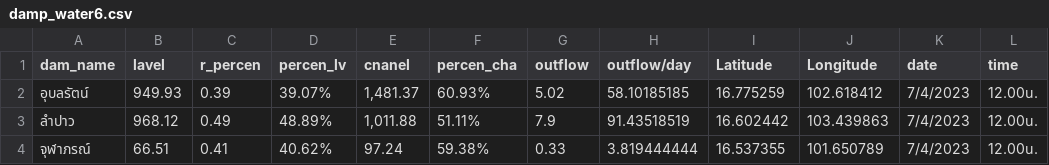
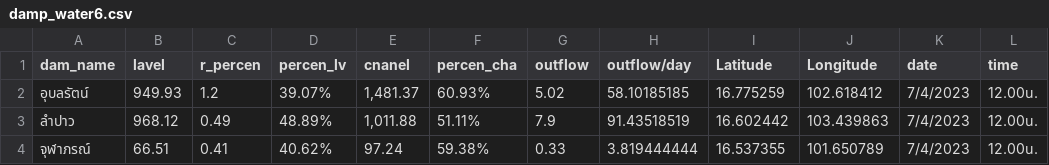
Before and after one commit to rattapong4500830013/map_stacionwater, a CSV file: damp_water6.csv, drawn as a sheet.

Commit message:
Update damp_water6.csv

```diff
--- a/damp_water6.csv
+++ b/damp_water6.csv
@@ -1,3 +1,3 @@
 dam_name,lavel,r_percen,percen_lv,cnanel,percen_cha,outflow,outflow/day,Latitude,Longitude,date,time
-อุบลรัตน์,949.93,0.39,39.07%,"1,481.37",60.93%,5.02,58.10185185,16.775259,102.618412,7/4/2023,12.00น.
+อุบลรัตน์,949.93,1.2,39.07%,"1,481.37",60.93%,5.02,58.10185185,16.775259,102.618412,7/4/2023,12.00น.
 ลำปาว,968.12,0.49,48.89%,"1,011.88",51.11%,7.9,91.43518519,16.602442,103.439863,7/4/2023,12.00น.
```
